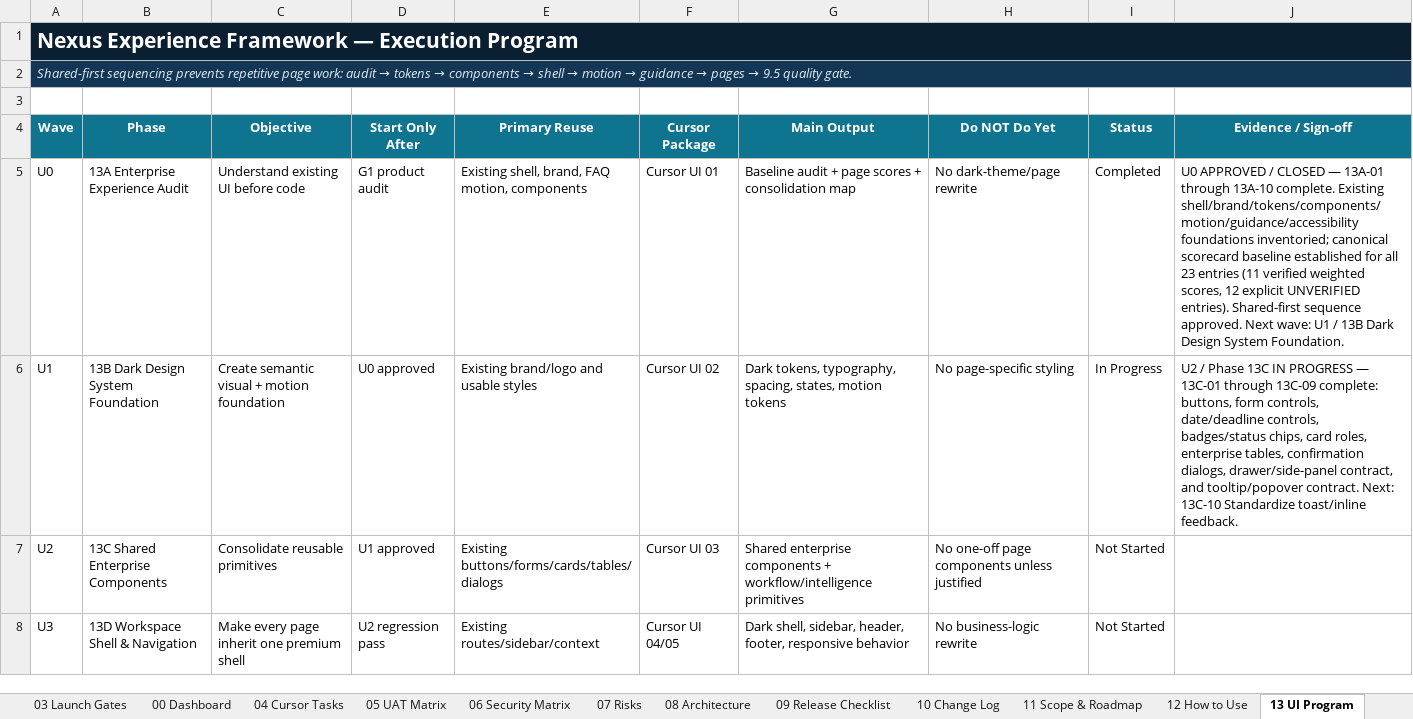
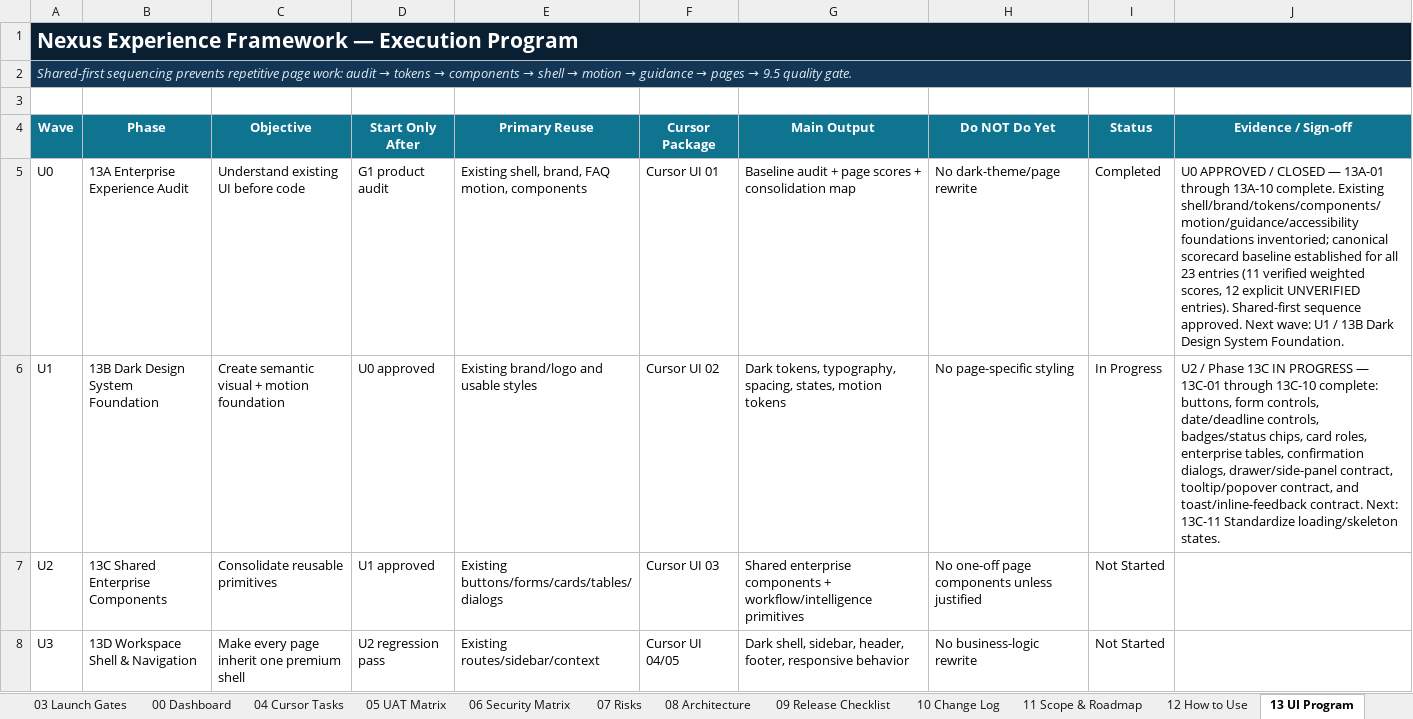
Before and after one commit to amirtaheri1978-cyber/nexuspavilion-core, an Excel workbook: docs/governance/NexusPavilion_Master_Launch_Execution_Plan.xlsx, sheet 13 UI Program, drawn as a sheet; only a part is shown; values as stored, in another font and other column widths than the file's, no borders; conditional formats and table styles not drawn; the diff names each change by its address in the sheet, - before the commit and + after, or states it on an @@ line.

Commit message:
Close toast and inline feedback contract task

```diff
--- a/docs/governance/NexusPavilion_Master_Launch_Execution_Plan.xlsx (sheet 13 UI Program)
+++ b/docs/governance/NexusPavilion_Master_Launch_Execution_Plan.xlsx (sheet 13 UI Program)
-J6 (Evidence / Sign-off): …13C-01 through 13C-09 complete: buttons, form controls, date/deadline controls, badges/status chips, card roles, enterprise tables, confirmation dialogs, drawer/side-panel contract, and tooltip/popover contract. Next: 13C-10 Standardize toast/inline feedback.
+J6 (Evidence / Sign-off): …13C-01 through 13C-10 complete: buttons, form controls, date/deadline controls, badges/status chips, card roles, enterprise tables, confirmation dialogs, drawer/side-panel contract, tooltip/popover contract, and toast/inline-feedback contract. Next: 13C-11 Standardize loading/skeleton states.
```
Also changed, not shown: sheet 10 Change Log, sheet 01 Master Plan, sheet 00 Dashboard, charts or pictures.
